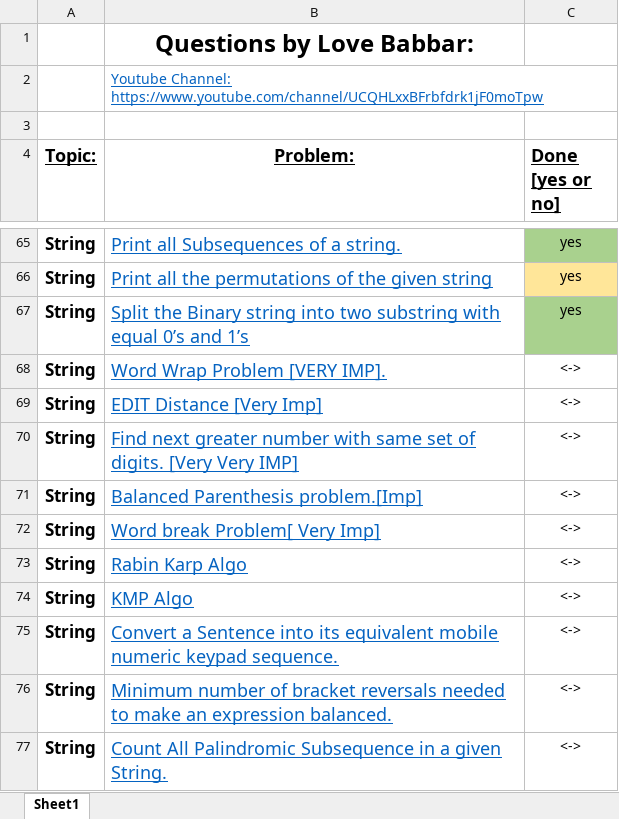
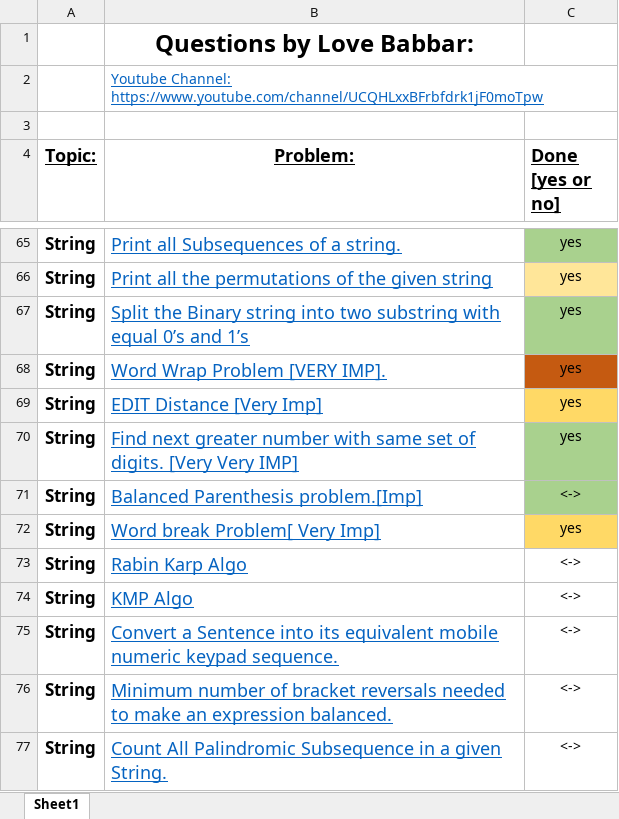
Before and after one commit to Ichigo27/lovebabbar-dsa-sheet, an Excel workbook: FINAL450.xlsx, sheet Sheet1, drawn as a sheet; only a part is shown, gaps mark what is left out; values as stored, in another font and other column widths than the file's, no borders; the diff names each change by its address in the sheet, - before the commit and + after, or states it on an @@ line.

```diff
--- a/FINAL450.xlsx (sheet Sheet1)
+++ b/FINAL450.xlsx (sheet Sheet1)
-C68:C70 (Done [yes or no]): <->
+C68:C70 (Done [yes or no]): yes
-C68 fill: none
+C68 fill: #C55A11
-C69 fill: none
+C69 fill: #FFD966
-C70:C71 fill: none
+C70:C71 fill: #A9D18E
-C72 (Done [yes or no]): <->
+C72 (Done [yes or no]): yes
-C72 fill: none
+C72 fill: #FFD966
```
Also changed, not shown: 5 other files.
